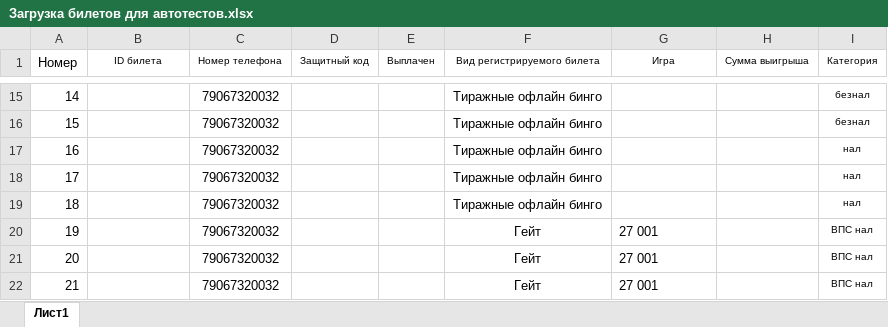
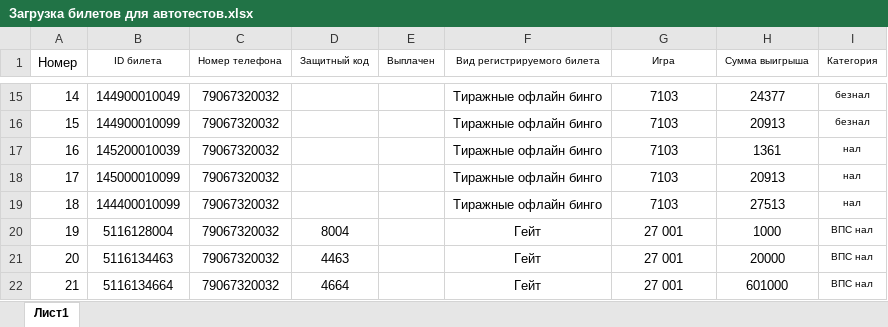
Before and after one commit to Autotesting1C/ARM_Payment, an Excel workbook: Загрузка билетов в РС Билеты для тестирования/Загрузка билетов для автотестов.xlsx, sheet Лист1, drawn as a sheet; only a part is shown, gaps mark what is left out; values as stored, in another font and other column widths than the file's, no borders; the diff covers the shown part only; the diff names each change by its address in the sheet, - before the commit and + after, or states it on an @@ line.

```diff
--- a/Загрузка билетов в РС Билеты для тестирования/Загрузка билетов для автотестов.xlsx (sheet Лист1)
+++ b/Загрузка билетов в РС Билеты для тестирования/Загрузка билетов для автотестов.xlsx (sheet Лист1)
-B15 (ID билета): (empty)
+B15 (ID билета): 144900010049
-G15:G19 (Игра): (empty)
+G15:G19 (Игра): 7103
-H15 (Сумма выигрыша): (empty)
+H15 (Сумма выигрыша): 24377
-B16 (ID билета): (empty)
+B16 (ID билета): 144900010099
-H16 (Сумма выигрыша): (empty)
+H16 (Сумма выигрыша): 20913
-B17 (ID билета): (empty)
+B17 (ID билета): 145200010039
-H17 (Сумма выигрыша): (empty)
+H17 (Сумма выигрыша): 1361
-B18 (ID билета): (empty)
+B18 (ID билета): 145000010099
-H18 (Сумма выигрыша): (empty)
+H18 (Сумма выигрыша): 20913
-B19 (ID билета): (empty)
+B19 (ID билета): 144400010099
-H19 (Сумма выигрыша): (empty)
+H19 (Сумма выигрыша): 27513
-B20 (ID билета): (empty)
+B20 (ID билета): 5116128004
-D20 (Защитный код): (empty)
+D20 (Защитный код): 8004
-G20:G22 alignment: left
+G20:G22 alignment: center
-H20 (Сумма выигрыша): (empty)
+H20 (Сумма выигрыша): 1000
-B21 (ID билета): (empty)
+B21 (ID билета): 5116134463
-D21 (Защитный код): (empty)
+D21 (Защитный код): 4463
-H21 (Сумма выигрыша): (empty)
+H21 (Сумма выигрыша): 20000
-B22 (ID билета): (empty)
+B22 (ID билета): 5116134664
-D22 (Защитный код): (empty)
+D22 (Защитный код): 4664
-H22 (Сумма выигрыша): (empty)
+H22 (Сумма выигрыша): 601000
```
Also changed, not shown: 32 edited cells elsewhere in this sheet.
